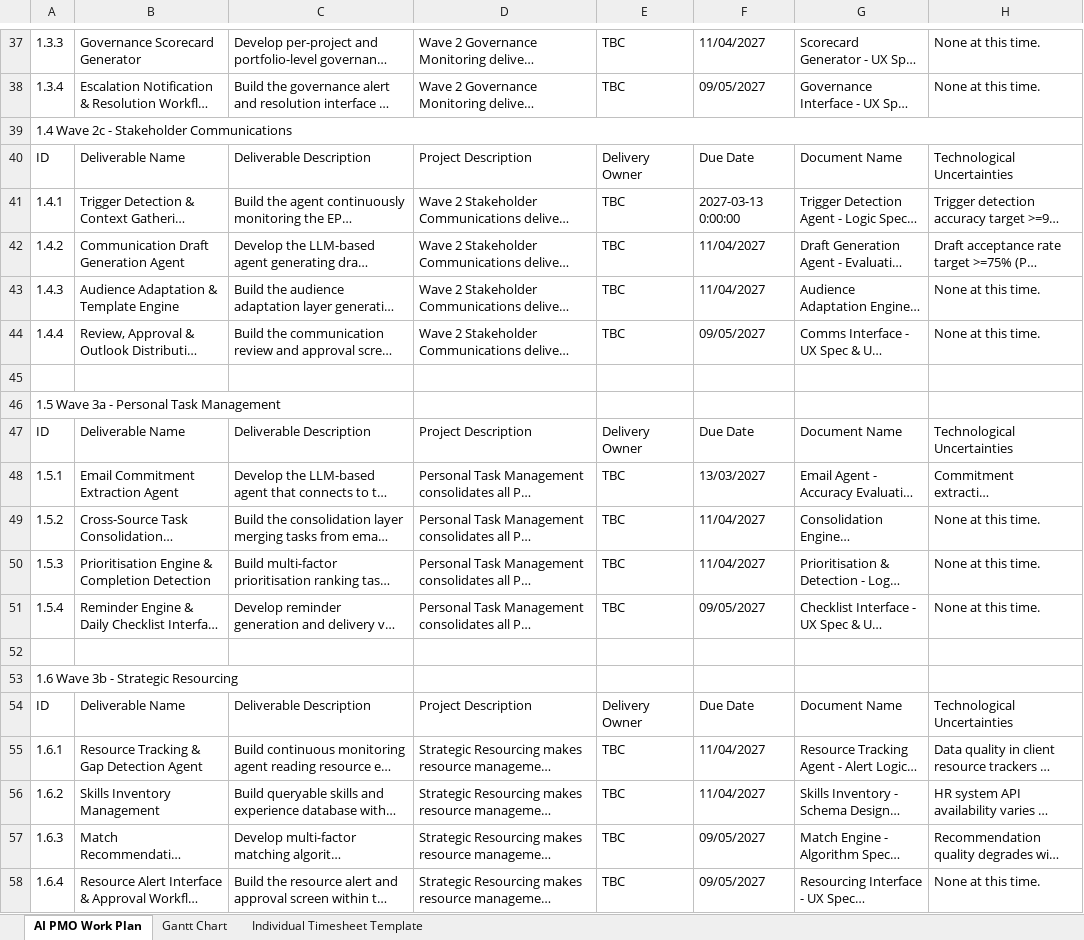
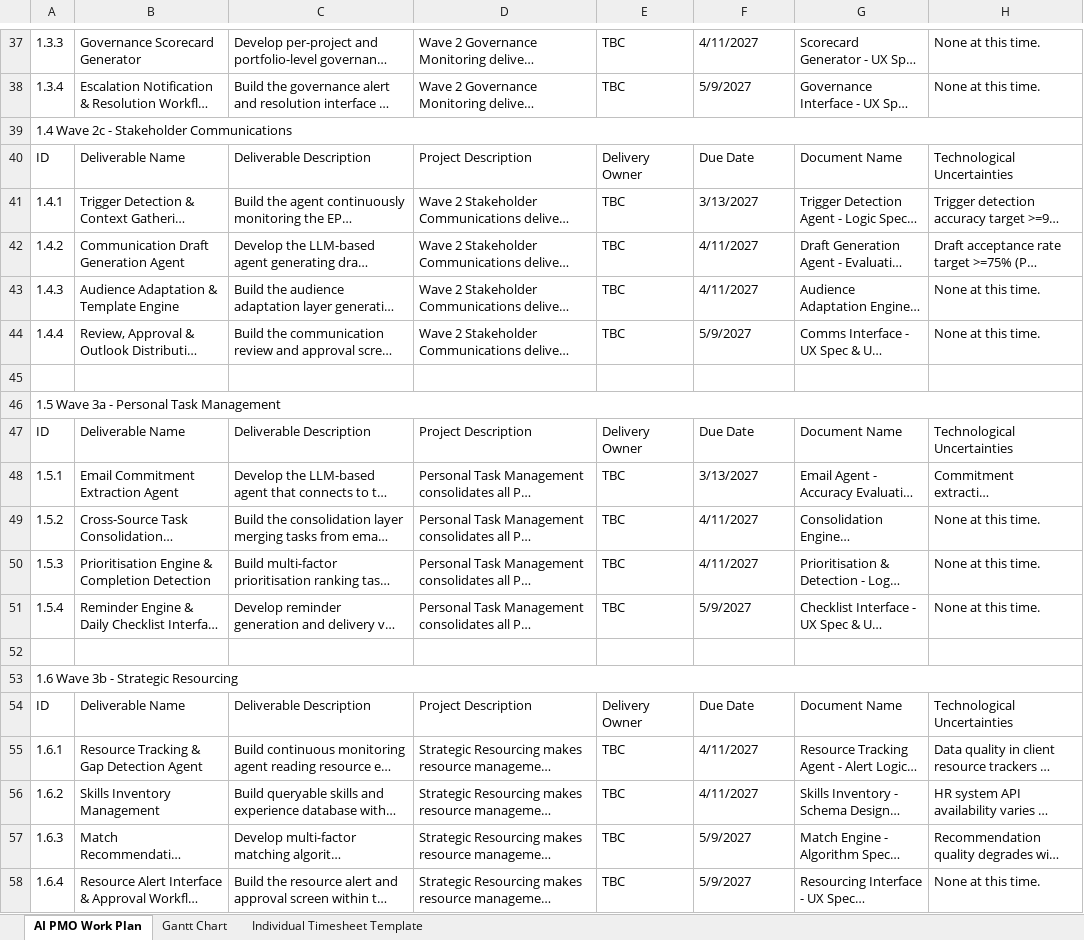
Before and after one commit to aohagan1234/AI-PMO-Solution, an Excel workbook: AI PMO Tool - Automation Work Plan.xlsx, sheet AI PMO Work Plan, drawn as a sheet; only a part is shown, gaps mark what is left out; long unchanged cells end in …; values as stored, in another font and other column widths than the file's, no cell formats; the diff covers the shown part only; the diff names each change by its address in the sheet, - before the commit and + after, or states it on an @@ line.

```diff
--- a/AI PMO Tool - Automation Work Plan.xlsx (sheet AI PMO Work Plan)
+++ b/AI PMO Tool - Automation Work Plan.xlsx (sheet AI PMO Work Plan)
-F37: 11/04/2027
+F37: 4/11/2027
-F38: 09/05/2027
+F38: 5/9/2027
-F41: 2027-03-13 0:00:00
+F41: 3/13/2027
-F42:F43: 11/04/2027
+F42:F43: 4/11/2027
-F44: 09/05/2027
+F44: 5/9/2027
+A46:H46 merged
-F48: 13/03/2027
+F48: 3/13/2027
-F49:F50: 11/04/2027
+F49:F50: 4/11/2027
-F51: 09/05/2027
+F51: 5/9/2027
+A53:H53 merged
-F55:F56: 11/04/2027
+F55:F56: 4/11/2027
-F57:F58: 09/05/2027
+F57:F58: 5/9/2027
```
Also changed, not shown: 18 edited cells elsewhere in this sheet, sheet Individual Timesheet Template, cell formats.
